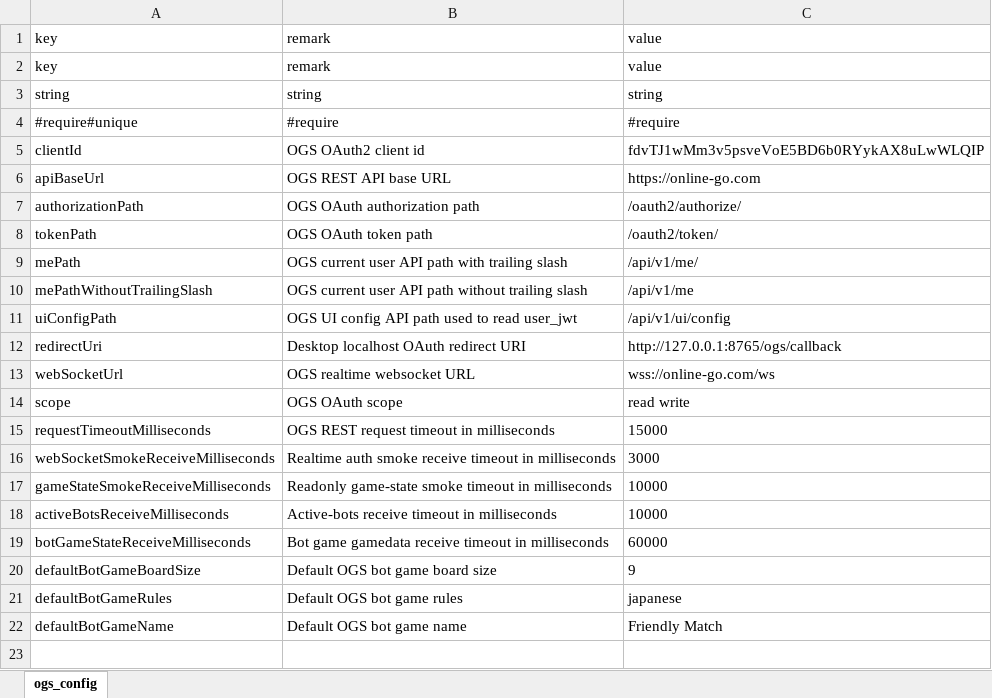
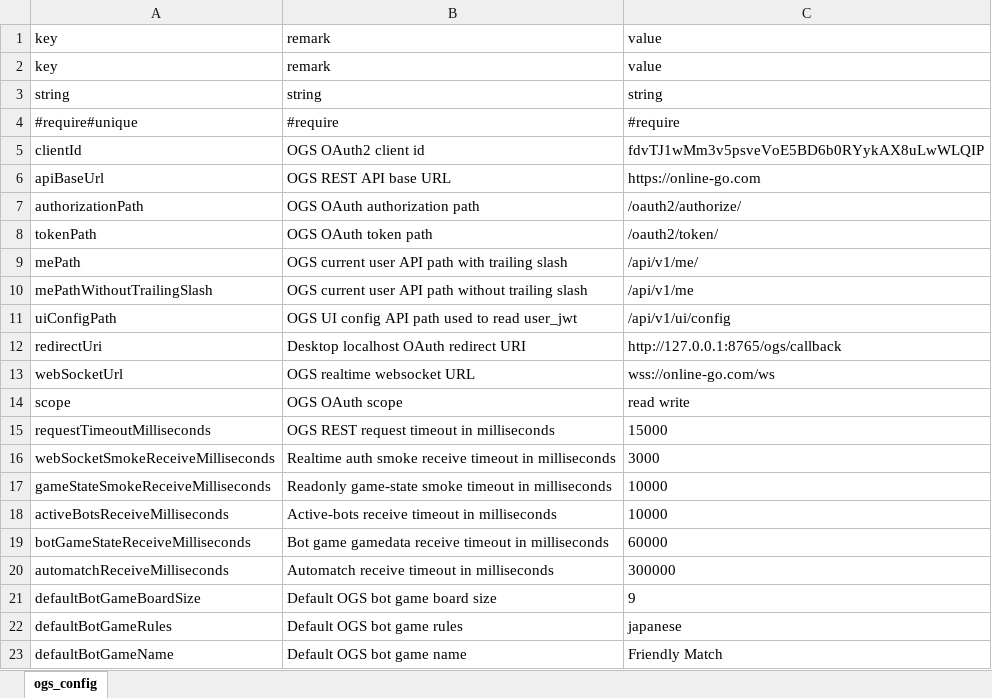
Before and after one commit to misterDDF/WeiqiXN, an Excel workbook: ConfigExporter/xlsx/ogs_config.xlsx, sheet ogs_config, drawn as a sheet; values as stored, in another font and other column widths than the file's, no borders; the diff names each change by its address in the sheet, - before the commit and + after, or states it on an @@ line.

```diff
--- a/ConfigExporter/xlsx/ogs_config.xlsx (sheet ogs_config)
+++ b/ConfigExporter/xlsx/ogs_config.xlsx (sheet ogs_config)
+row 20: automatchReceiveMilliseconds | Automatch receive timeout in milliseconds | 300000
```
Also changed, not shown: 12 other files.
